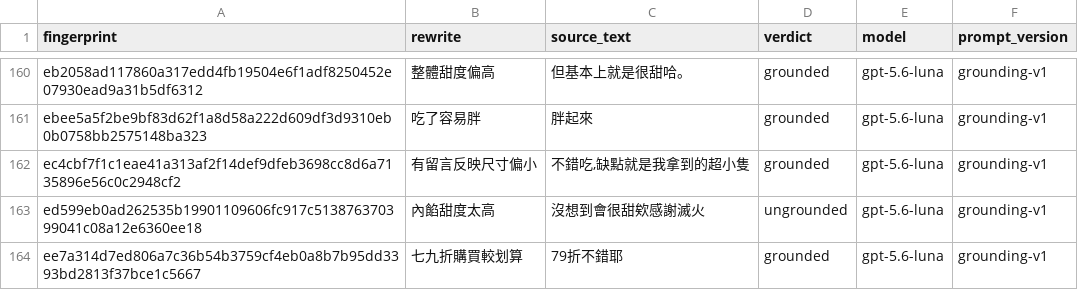
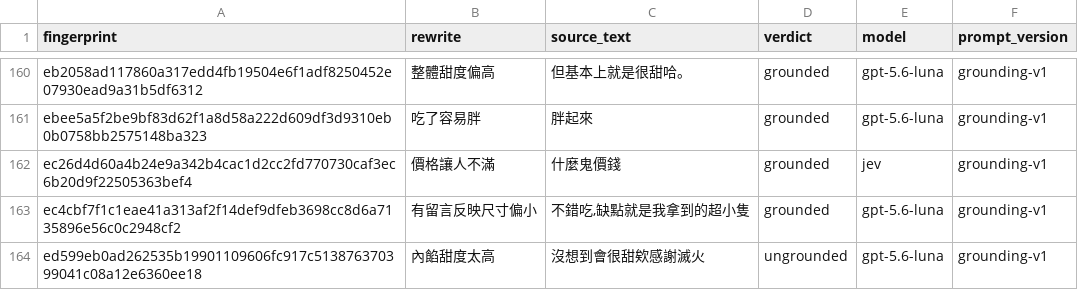
Before and after one commit to YuHsunWang/cvs-radar, a CSV file: data/labels/grounding_verdicts.csv, drawn as a sheet; only a part is shown, gaps mark what is left out; the shorter side is filled out with more unchanged rows.

```diff
--- a/data/labels/grounding_verdicts.csv
+++ b/data/labels/grounding_verdicts.csv
@@ -172,2 +172,3 @@ eb2058ad117860a317edd4fb19504e6f1adf8250452e07930ead9a31b5df6312,整體甜度偏
 ebee5a5f2be9bf83d62f1a8d58a222d609df3d9310eb0b0758bb2575148ba323,吃了容易胖,胖起來,grounded,gpt-5.6-luna,grounding-v1
+ec26d4d60a4b24e9a342b4cac1d2cc2fd770730caf3ec6b20d9f22505363bef4,價格讓人不滿,什麼鬼價錢,grounded,jev,grounding-v1
 ec4cbf7f1c1eae41a313af2f14def9dfeb3698cc8d6a7135896e56c0c2948cf2,有留言反映尺寸偏小,"不錯吃,缺點就是我拿到的超小隻",grounded,gpt-5.6-luna,grounding-v1
```
Also changed, not shown: data/labels/excerpt_labels.csv, data/labels/official_kcal.csv, 6 other files.
